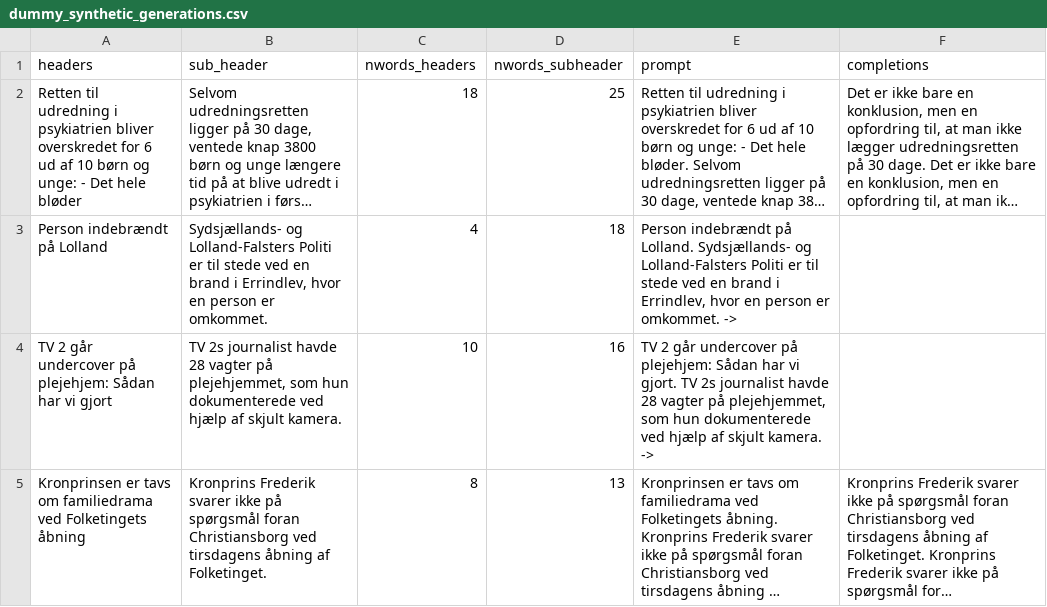
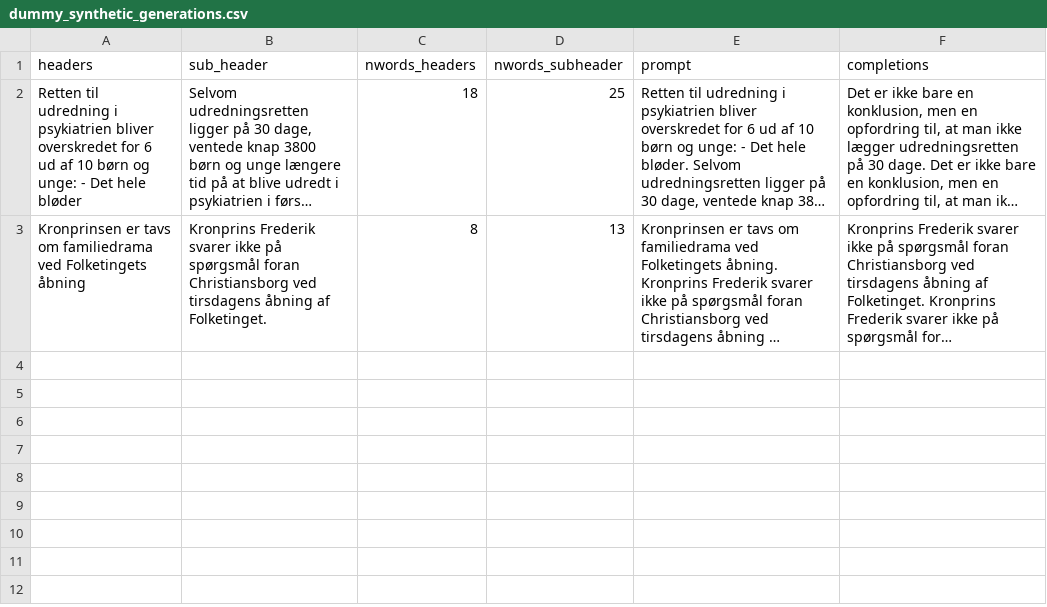
Before and after one commit to drasbaek/finetuning-gpt3-danish-news, a CSV file: src/gpt3/dummy_synthetic_generations.csv, drawn as a sheet; long unchanged cells end in …; the diff names each change by its address in the sheet, - before the commit and + after, or states it on an @@ line.

Commit message:
fix generation

```diff
--- a/src/gpt3/dummy_synthetic_generations.csv
+++ b/src/gpt3/dummy_synthetic_generations.csv
-row 3: Person indebrændt på Lolland | Sydsjællands- og Lolland-Falsters Politi er til stede ved en brand i Errindlev, hvor en person er omkommet. | 4 | 18 | Person indebrændt på Lolland. Sydsjællands- og Lolland-Falsters Politi er til stede ved en brand i Errindlev, hvor en person er omkommet. ->
-row 4: TV 2 går undercover på plejehjem: Sådan har vi gjort | TV 2s journalist havde 28 vagter på plejehjemmet, som hun dokumenterede ved hjælp af skjult kamera. | 10 | 16 | TV 2 går undercover på plejehjem: Sådan har vi gjort. TV 2s journalist havde 28 vagter på plejehjemmet, som hun dokumenterede ved hjælp af skjult kamera. ->
```
Also changed, not shown: dummy_data/generate_gpt3_dummy_prompts.csv, 1 other file.
